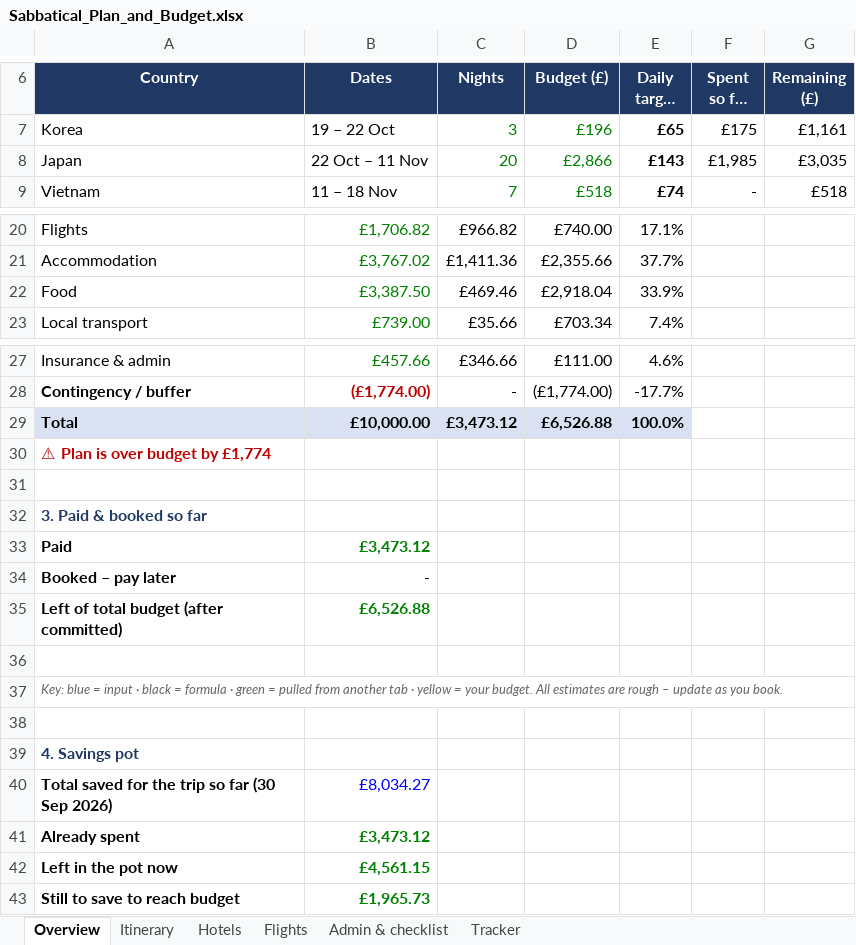
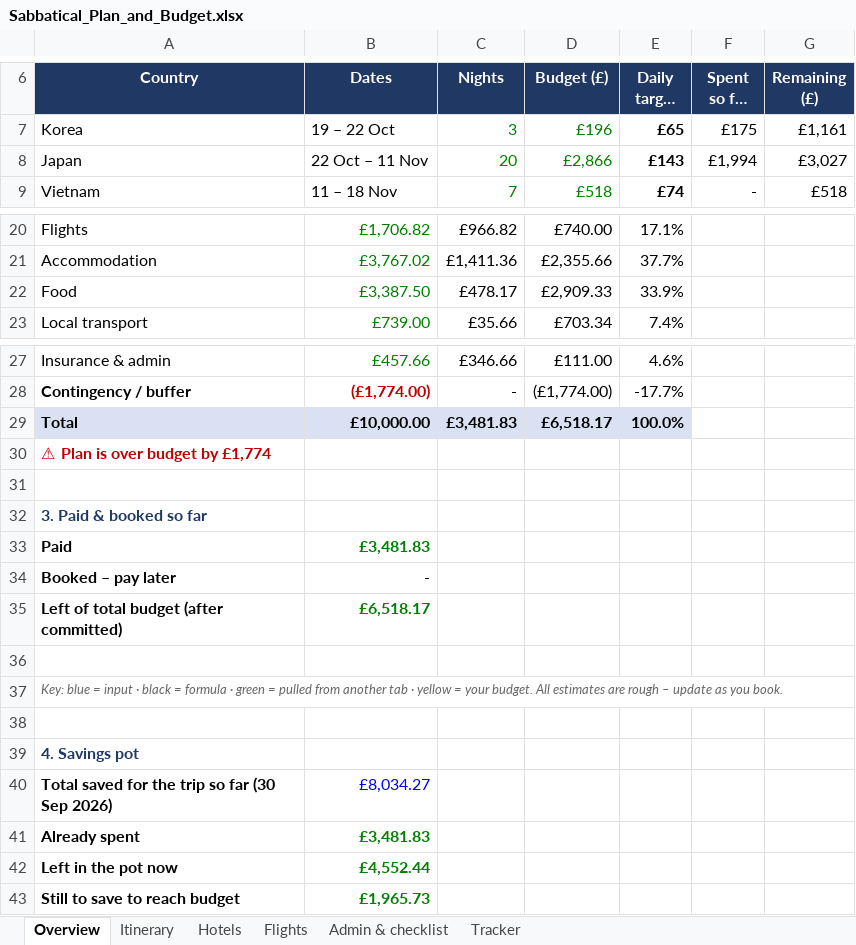
Before and after one commit to mhbae-dev/sabbatical-dashboard, an Excel workbook: Sabbatical_Plan_and_Budget.xlsx, sheet Overview, drawn as a sheet; only a part is shown, gaps mark what is left out; long unchanged cells end in …; values as stored, in another font and other column widths than the file's, no borders; the diff names each change by its address in the sheet, - before the commit and + after, or states it on an @@ line.

```diff
--- a/Sabbatical_Plan_and_Budget.xlsx (sheet Overview)
+++ b/Sabbatical_Plan_and_Budget.xlsx (sheet Overview)
-F8 (Spent so far (£)): £1,985
+F8 (Spent so far (£)): £1,994
-G8 (Remaining (£)): £3,035
+G8 (Remaining (£)): £3,027
-C22 (Nights): £469.46
+C22 (Nights): £478.17
-D22 (Budget (£)): £2,918.04
+D22 (Budget (£)): £2,909.33
-C29 (Nights): £3,473.12
+C29 (Nights): £3,481.83
-D29 (Budget (£)): £6,526.88
+D29 (Budget (£)): £6,518.17
-B33 (Dates): £3,473.12
+B33 (Dates): £3,481.83
-B35 (Dates): £6,526.88
+B35 (Dates): £6,518.17
-B41 (Dates): £3,473.12
+B41 (Dates): £3,481.83
-B42 (Dates): £4,561.15
+B42 (Dates): £4,552.44
```
Also changed, not shown: sheet Tracker, hidden cells.
